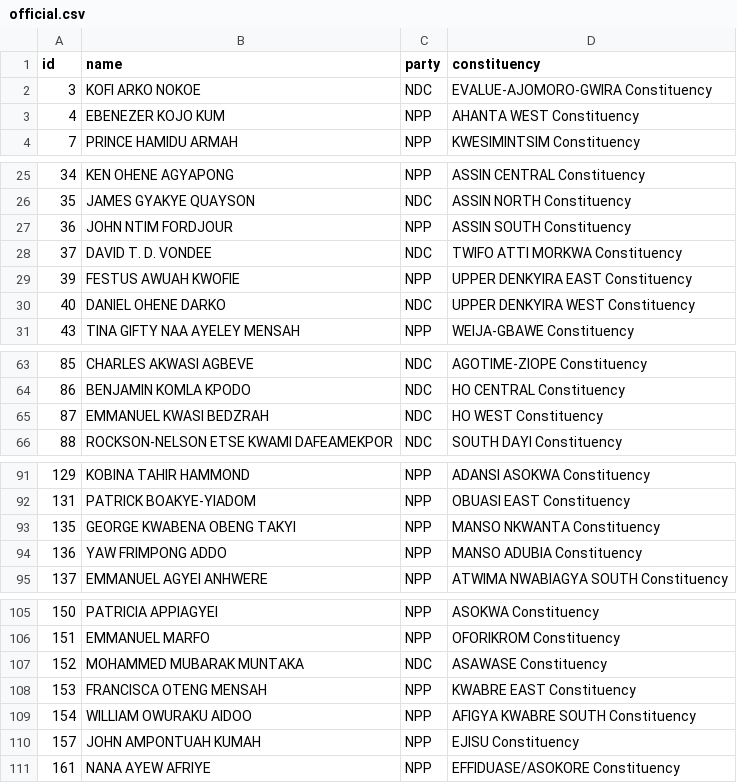
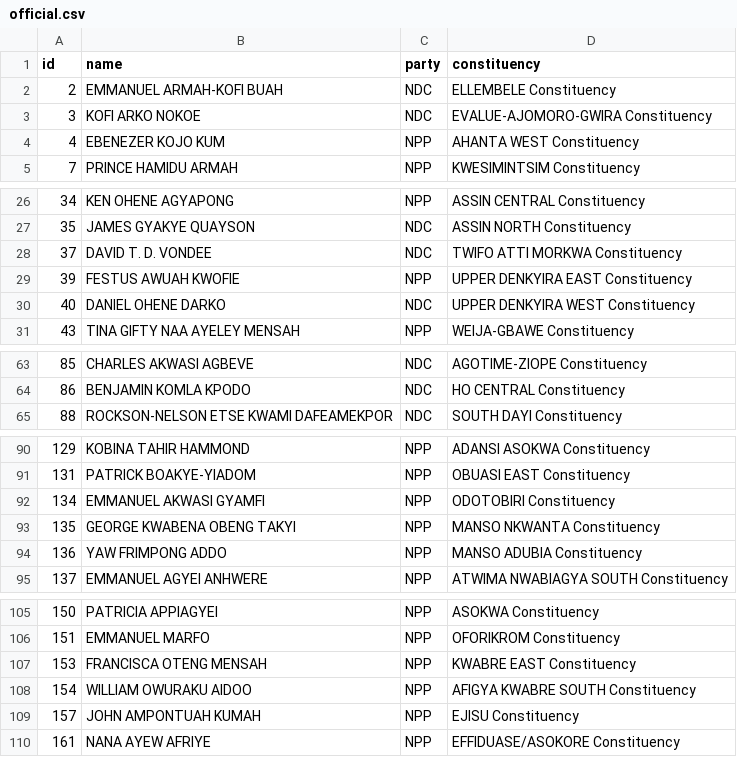
Before and after one commit to every-politician-scrapers/ghana-parliament, a CSV file: data/official.csv, drawn as a sheet; only a part is shown, gaps mark what is left out; the diff covers the shown part only.

```diff
--- a/data/official.csv
+++ b/data/official.csv
@@ -1,2 +1,3 @@
 id,name,party,constituency
+2,EMMANUEL ARMAH-KOFI BUAH,NDC,ELLEMBELE Constituency
 3,KOFI ARKO NOKOE,NDC,EVALUE-AJOMORO-GWIRA Constituency
@@ -26,3 +27,2 @@ id,name,party,constituency
 35,JAMES GYAKYE QUAYSON,NDC,ASSIN NORTH Constituency
-36,JOHN NTIM FORDJOUR,NPP,ASSIN SOUTH Constituency
 37,DAVID T. D. VONDEE,NDC,TWIFO ATTI MORKWA Constituency
@@ -64,3 +64,2 @@ id,name,party,constituency
 86,BENJAMlN KOMLA KPODO,NDC,HO CENTRAL Constituency
-87,EMMANUEL KWASI BEDZRAH,NDC,HO WEST Constituency
 88,ROCKSON-NELSON ETSE KWAMl DAFEAMEKPOR,NDC,SOUTH DAYI Constituency
@@ -92,2 +91,3 @@ id,name,party,constituency
 131,PATRICK BOAKYE-YIADOM,NPP,OBUASI EAST Constituency
+134,EMMANUEL AKWASI GYAMFI,NPP,ODOTOBIRI Constituency
 135,GEORGE KWABENA OBENG TAKYI,NPP,MANSO NKWANTA Constituency
@@ -106,3 +106,2 @@ id,name,party,constituency
 151,EMMANUEL MARFO,NPP,OFORIKROM Constituency
-152,MOHAMMED MUBARAK MUNTAKA,NDC,ASAWASE Constituency
 153,FRANCISCA OTENG MENSAH,NPP,KWABRE EAST Constituency
```
Also changed, not shown: 2 added rows and 1 removed row elsewhere in this file, data/diff.csv.
